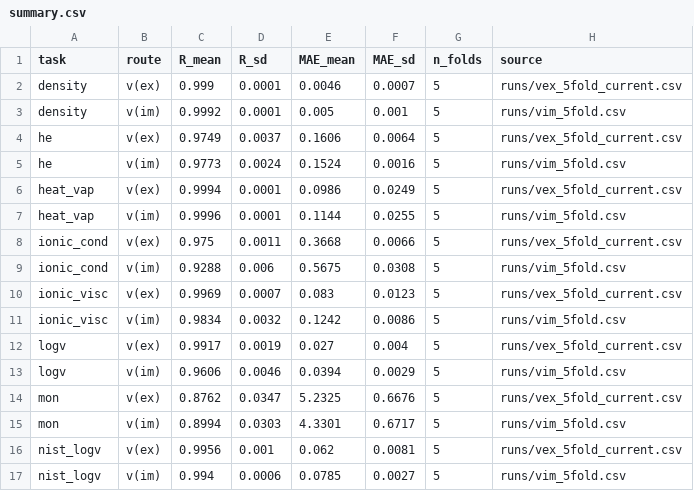
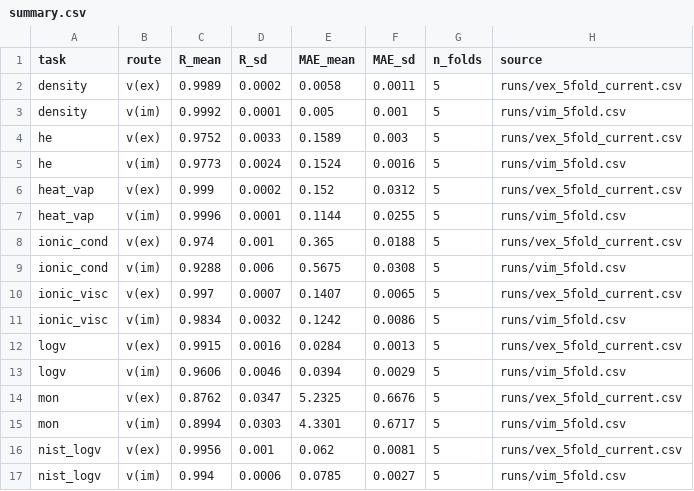
Before and after one commit to yangxiaoyzhzyh/implicit-interaction, a CSV file: 07_indistribution/summary.csv, drawn as a sheet.

Commit message:
07_indistribution: finish the deep-head five-fold rerun
- rerun six tasks (density, he, heat_vap, logv, ionic_cond, ionic_visc);
  MON was already on the deep head
- every task moves by at most 0.001, so the v(ex) column of table S3 is
  numerically unchanged in substance
- nist_logv was not rerun: its rows are kept as they are, only the parameter
  count is written in the deep-head form
- replace the 35 per-fold logs of the rerun tasks with one deep log each;
  the five nist_logv logs stay, since they are the source of those rows
- table S3, summary.csv and the README tables refreshed from the merged runs

```diff
--- a/07_indistribution/summary.csv
+++ b/07_indistribution/summary.csv
@@ -1,13 +1,13 @@
 task,route,R_mean,R_sd,MAE_mean,MAE_sd,n_folds,source
-density,v(ex),0.999,0.0001,0.0046,0.0007,5,runs/vex_5fold_current.csv
+density,v(ex),0.9989,0.0002,0.0058,0.0011,5,runs/vex_5fold_current.csv
 density,v(im),0.9992,0.0001,0.005,0.001,5,runs/vim_5fold.csv
-he,v(ex),0.9749,0.0037,0.1606,0.0064,5,runs/vex_5fold_current.csv
+he,v(ex),0.9752,0.0033,0.1589,0.003,5,runs/vex_5fold_current.csv
 he,v(im),0.9773,0.0024,0.1524,0.0016,5,runs/vim_5fold.csv
-heat_vap,v(ex),0.9994,0.0001,0.0986,0.0249,5,runs/vex_5fold_current.csv
+heat_vap,v(ex),0.999,0.0002,0.152,0.0312,5,runs/vex_5fold_current.csv
 heat_vap,v(im),0.9996,0.0001,0.1144,0.0255,5,runs/vim_5fold.csv
-ionic_cond,v(ex),0.975,0.0011,0.3668,0.0066,5,runs/vex_5fold_current.csv
+ionic_cond,v(ex),0.974,0.001,0.365,0.0188,5,runs/vex_5fold_current.csv
 ionic_cond,v(im),0.9288,0.006,0.5675,0.0308,5,runs/vim_5fold.csv
-ionic_visc,v(ex),0.9969,0.0007,0.083,0.0123,5,runs/vex_5fold_current.csv
+ionic_visc,v(ex),0.997,0.0007,0.1407,0.0065,5,runs/vex_5fold_current.csv
 ionic_visc,v(im),0.9834,0.0032,0.1242,0.0086,5,runs/vim_5fold.csv
-logv,v(ex),0.9917,0.0019,0.027,0.004,5,runs/vex_5fold_current.csv
+logv,v(ex),0.9915,0.0016,0.0284,0.0013,5,runs/vex_5fold_current.csv
 logv,v(im),0.9606,0.0046,0.0394,0.0029,5,runs/vim_5fold.csv
```
Also changed, not shown: 07_indistribution/runs/vex_5fold_current.csv, 42 other files.
